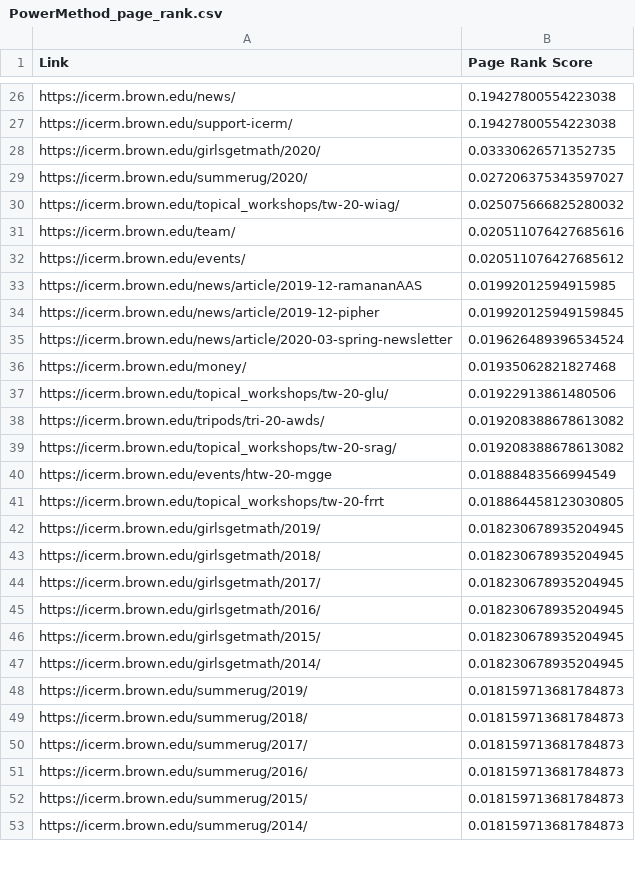
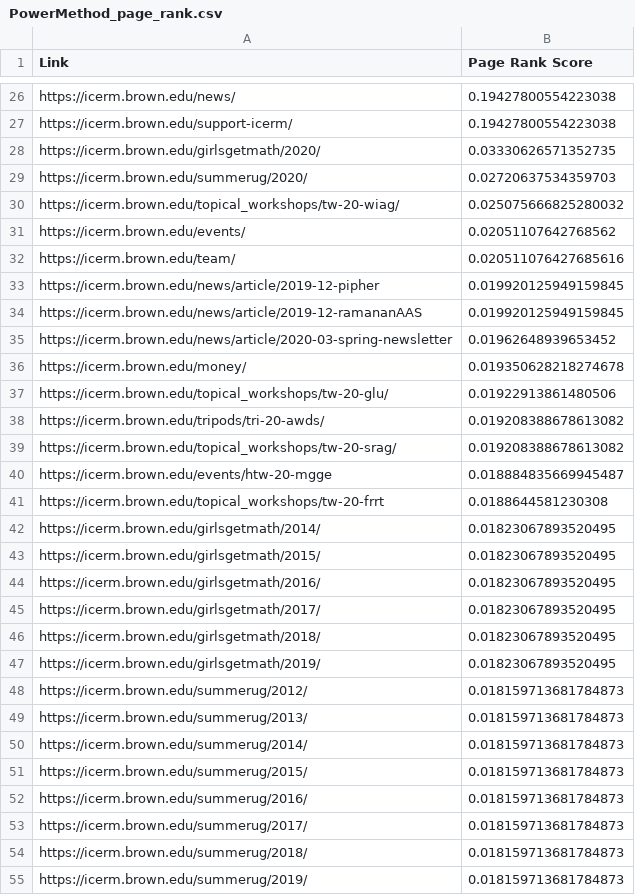
Before and after one commit to ICERM-Efficient-Eigensolvers-2020/EE_with_applications, a CSV file: efficientEigensolvers/test_result_july17/icerm_brown_edu/100/PowerMethod_page_rank.csv, drawn as a sheet; only a part is shown, gaps mark what is left out; the diff covers the shown part only.

```diff
--- a/efficientEigensolvers/test_result_july17/icerm_brown_edu/100/PowerMethod_page_rank.csv
+++ b/efficientEigensolvers/test_result_july17/icerm_brown_edu/100/PowerMethod_page_rank.csv
@@ -28,10 +28,10 @@ https://icerm.brown.edu/support-icerm/,0.19427800554223038
 https://icerm.brown.edu/girlsgetmath/2020/,0.03330626571352735
-https://icerm.brown.edu/summerug/2020/,0.027206375343597027
+https://icerm.brown.edu/summerug/2020/,0.02720637534359703
 https://icerm.brown.edu/topical_workshops/tw-20-wiag/,0.025075666825280032
+https://icerm.brown.edu/events/,0.02051107642768562
 https://icerm.brown.edu/team/,0.020511076427685616
-https://icerm.brown.edu/events/,0.020511076427685612
-https://icerm.brown.edu/news/article/2019-12-ramananAAS,0.01992012594915985
 https://icerm.brown.edu/news/article/2019-12-pipher,0.019920125949159845
-https://icerm.brown.edu/news/article/2020-03-spring-newsletter,0.019626489396534524
-https://icerm.brown.edu/money/,0.01935062821827468
+https://icerm.brown.edu/news/article/2019-12-ramananAAS,0.019920125949159845
+https://icerm.brown.edu/news/article/2020-03-spring-newsletter,0.01962648939653452
+https://icerm.brown.edu/money/,0.019350628218274678
 https://icerm.brown.edu/topical_workshops/tw-20-glu/,0.01922913861480506
@@ -39,15 +39,17 @@ https://icerm.brown.edu/tripods/tri-20-awds/,0.019208388678613082
 https://icerm.brown.edu/topical_workshops/tw-20-srag/,0.019208388678613082
-https://icerm.brown.edu/events/htw-20-mgge,0.01888483566994549
-https://icerm.brown.edu/topical_workshops/tw-20-frrt,0.018864458123030805
-https://icerm.brown.edu/girlsgetmath/2019/,0.018230678935204945
-https://icerm.brown.edu/girlsgetmath/2018/,0.018230678935204945
-https://icerm.brown.edu/girlsgetmath/2017/,0.018230678935204945
-https://icerm.brown.edu/girlsgetmath/2016/,0.018230678935204945
-https://icerm.brown.edu/girlsgetmath/2015/,0.018230678935204945
-https://icerm.brown.edu/girlsgetmath/2014/,0.018230678935204945
+https://icerm.brown.edu/events/htw-20-mgge,0.018884835669945487
+https://icerm.brown.edu/topical_workshops/tw-20-frrt,0.0188644581230308
+https://icerm.brown.edu/girlsgetmath/2014/,0.01823067893520495
+https://icerm.brown.edu/girlsgetmath/2015/,0.01823067893520495
+https://icerm.brown.edu/girlsgetmath/2016/,0.01823067893520495
+https://icerm.brown.edu/girlsgetmath/2017/,0.01823067893520495
+https://icerm.brown.edu/girlsgetmath/2018/,0.01823067893520495
+https://icerm.brown.edu/girlsgetmath/2019/,0.01823067893520495
+https://icerm.brown.edu/summerug/2012/,0.018159713681784873
+https://icerm.brown.edu/summerug/2013/,0.018159713681784873
+https://icerm.brown.edu/summerug/2014/,0.018159713681784873
+https://icerm.brown.edu/summerug/2015/,0.018159713681784873
+https://icerm.brown.edu/summerug/2016/,0.018159713681784873
+https://icerm.brown.edu/summerug/2017/,0.018159713681784873
+https://icerm.brown.edu/summerug/2018/,0.018159713681784873
 https://icerm.brown.edu/summerug/2019/,0.018159713681784873
-https://icerm.brown.edu/summerug/2018/,0.018159713681784873
-https://icerm.brown.edu/summerug/2017/,0.018159713681784873
-https://icerm.brown.edu/summerug/2016/,0.018159713681784873
-https://icerm.brown.edu/summerug/2015/,0.018159713681784873
-https://icerm.brown.edu/summerug/2014/,0.018159713681784873
```
Also changed, not shown: 5 added rows, 5 removed rows, 2 moved rows and 19 edited cells elsewhere in this file, efficientEigensolvers/test_result_july17/icerm_brown_edu/50/PowerMethod_page_rank.csv, efficientEigensolvers/test_result_july17/mathworld_wolfram_com/200/PowerMethod_page_rank.csv, 46 other files.
